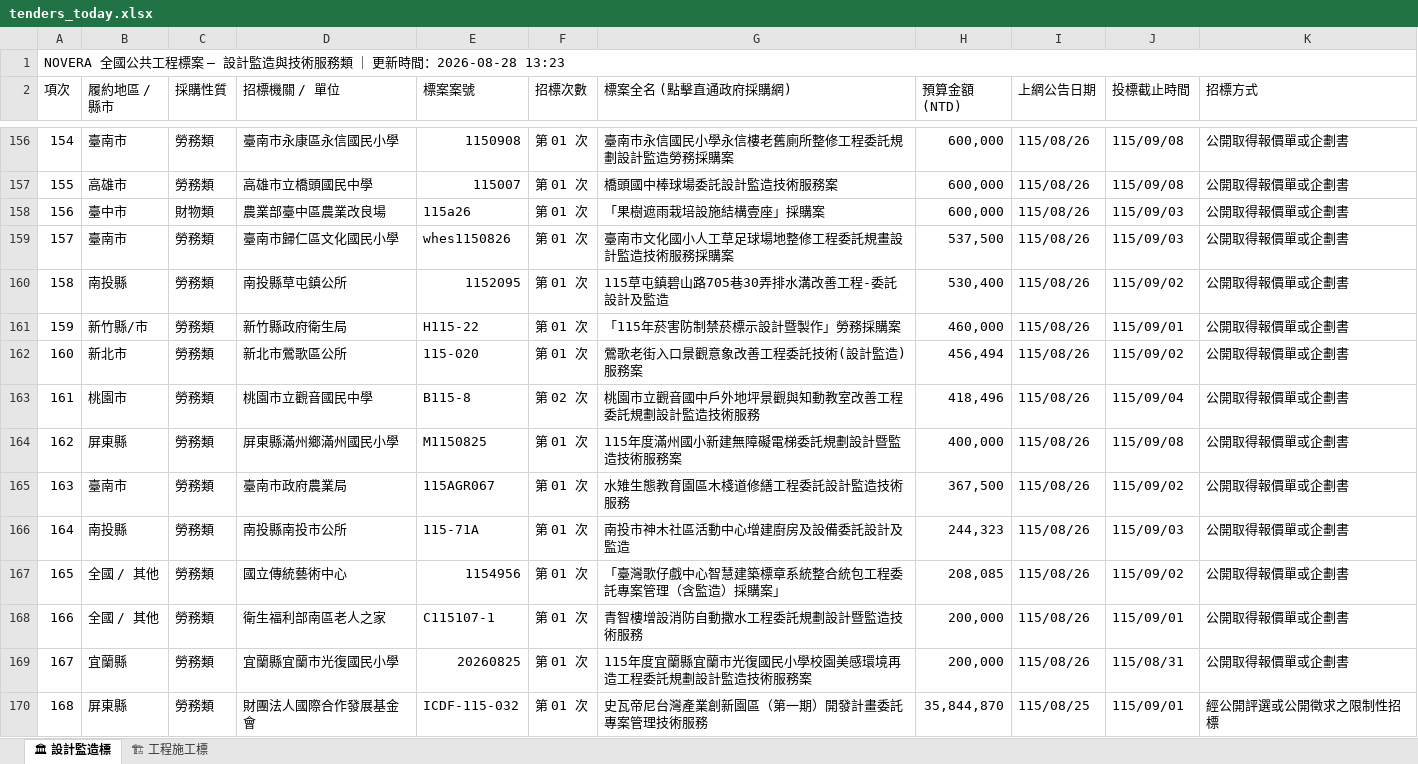
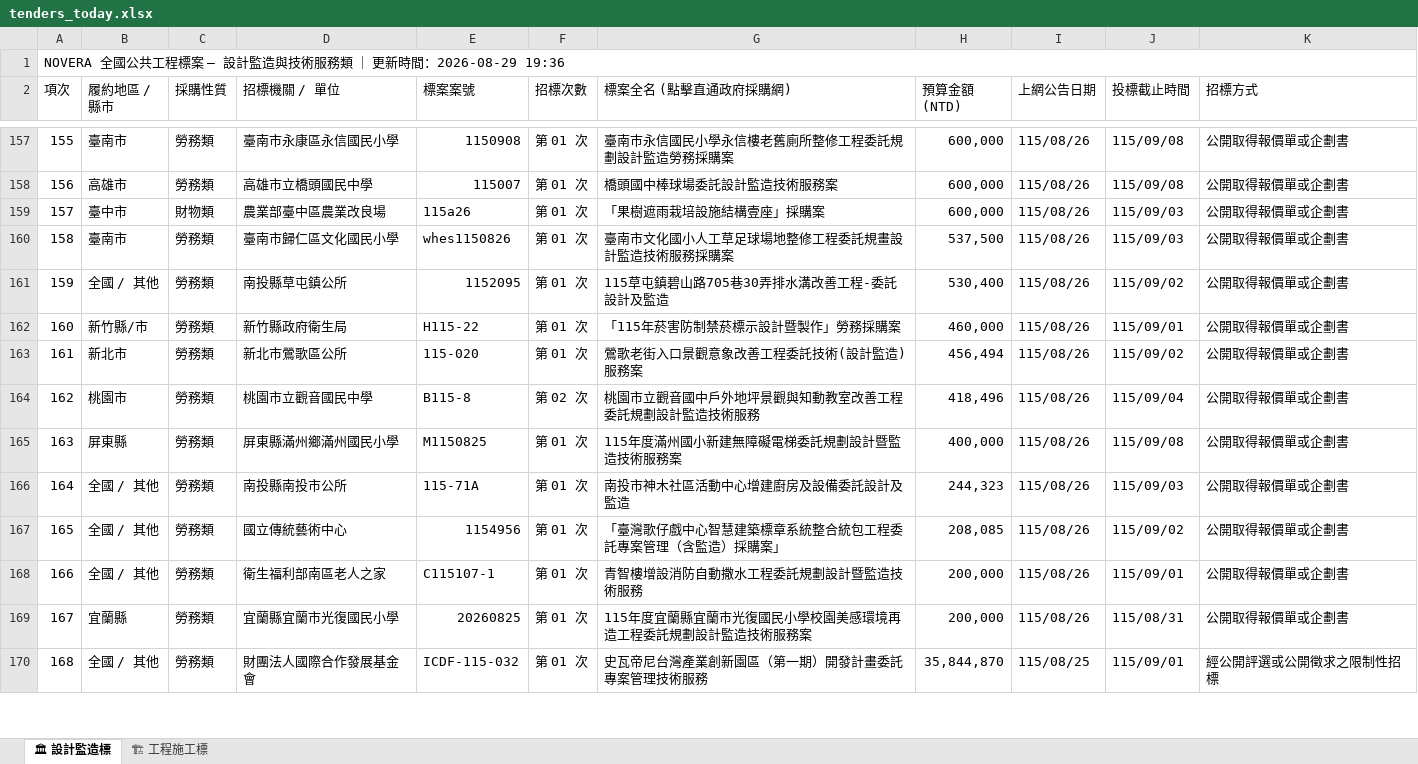
Before and after one commit to gardenai0222-a11y/NOVERA-20260830, an Excel workbook: tenders_today.xlsx, sheet 🏛 設計監造標, drawn as a sheet; only a part is shown, gaps mark what is left out; values as stored, in another font and other column widths than the file's, no cell formats; removed rows and columns are numbered as before the commit, all else as after; the diff covers the shown part only; the diff names each change by its address in the sheet, - before the commit and + after, or states it on an @@ line.

```diff
--- a/tenders_today.xlsx (sheet 🏛 設計監造標)
+++ b/tenders_today.xlsx (sheet 🏛 設計監造標)
@@ column A (項次) renumbered from row 1 down @@
-B161 (履約地區 / 縣市): 南投縣
+B161 (履約地區 / 縣市): 全國 / 其他
-row 165: 163 | 臺南市 | 勞務類 | 臺南市政府農業局 | 115AGR067 | 第 01 次 | 水雉生態教育園區木棧道修繕工程委託設計監造技術服務 | 367,500 | 115/08/26 | 115/09/02 | 公開取得報價單或企劃書
-B166 (履約地區 / 縣市): 南投縣
+B166 (履約地區 / 縣市): 全國 / 其他
-B170 (履約地區 / 縣市): 屏東縣
+B170 (履約地區 / 縣市): 全國 / 其他
```
Also changed, not shown: 3 added rows, 6 removed rows and 26 edited cells elsewhere in this sheet, sheet 🏗 工程施工標, cell formats, 今日政府電子採購網.xlsx, 2 other files.
